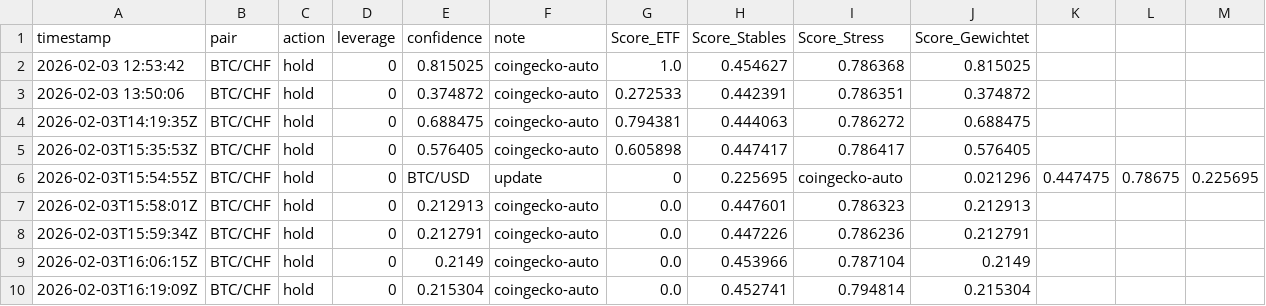
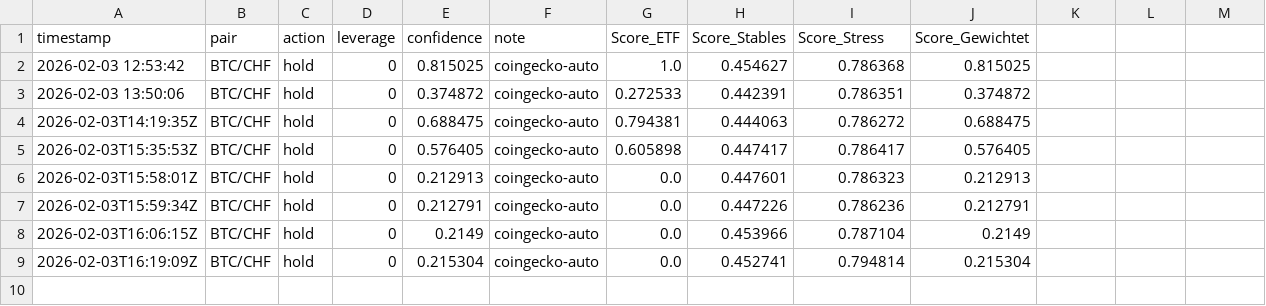
Before and after one commit to marcellogiac-1717/btc-dashboard-online-scores, a CSV file: signals.csv, drawn as a sheet; the diff names each change by its address in the sheet, - before the commit and + after, or states it on an @@ line.

Commit message:
Update signals.csv

```diff
--- a/signals.csv
+++ b/signals.csv
-row 6: 2026-02-03T15:54:55Z | BTC/CHF | hold | 0 | BTC/USD | update | 0 | 0.225695 | coingecko-auto | 0.021296 | 0.447475 | 0.78675 | 0.225695
```
